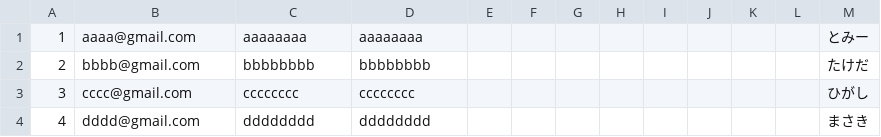
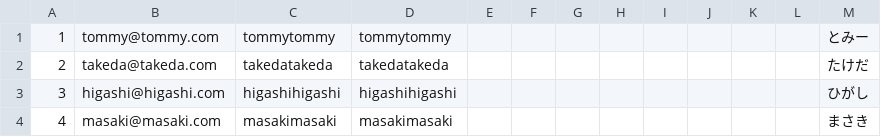
Before and after one commit to suiyujin/ones-api, a CSV file: db/testcsv/users.csv, drawn as a sheet.

```diff
--- a/db/testcsv/users.csv
+++ b/db/testcsv/users.csv
@@ -1,4 +1,4 @@
-1,aaaa@gmail.com,aaaaaaaa,aaaaaaaa,,,,,,,,,とみー,,
-2,bbbb@gmail.com,bbbbbbbb,bbbbbbbb,,,,,,,,,たけだ,,
-3,cccc@gmail.com,cccccccc,cccccccc,,,,,,,,,ひがし,,
-4,dddd@gmail.com,dddddddd,dddddddd,,,,,,,,,まさき,,
+1,tommy@tommy.com,tommytommy,tommytommy,,,,,,,,,とみー,,
+2,takeda@takeda.com,takedatakeda,takedatakeda,,,,,,,,,たけだ,,
+3,higashi@higashi.com,higashihigashi,higashihigashi,,,,,,,,,ひがし,,
+4,masaki@masaki.com,masakimasaki,masakimasaki,,,,,,,,,まさき,,
```
Also changed, not shown: 2 other files.
